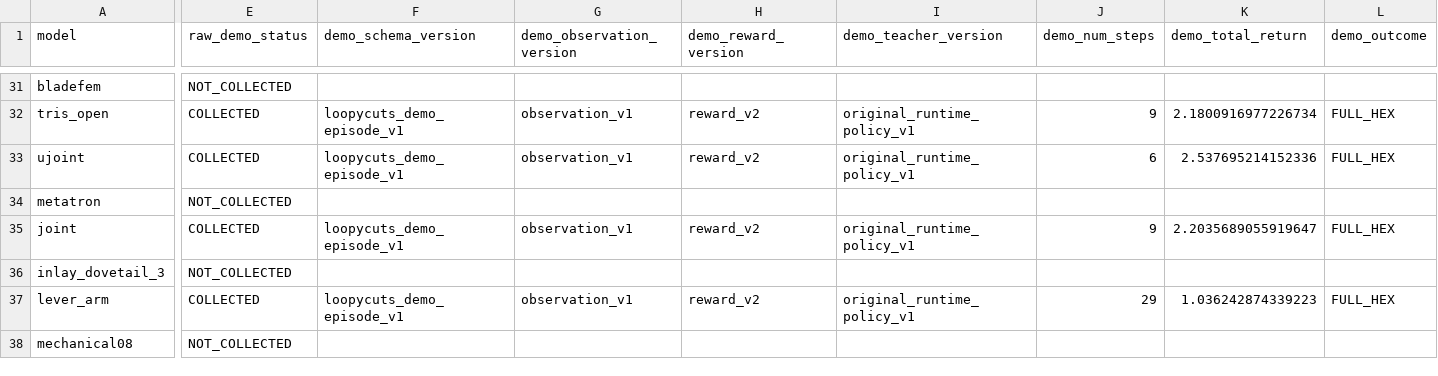
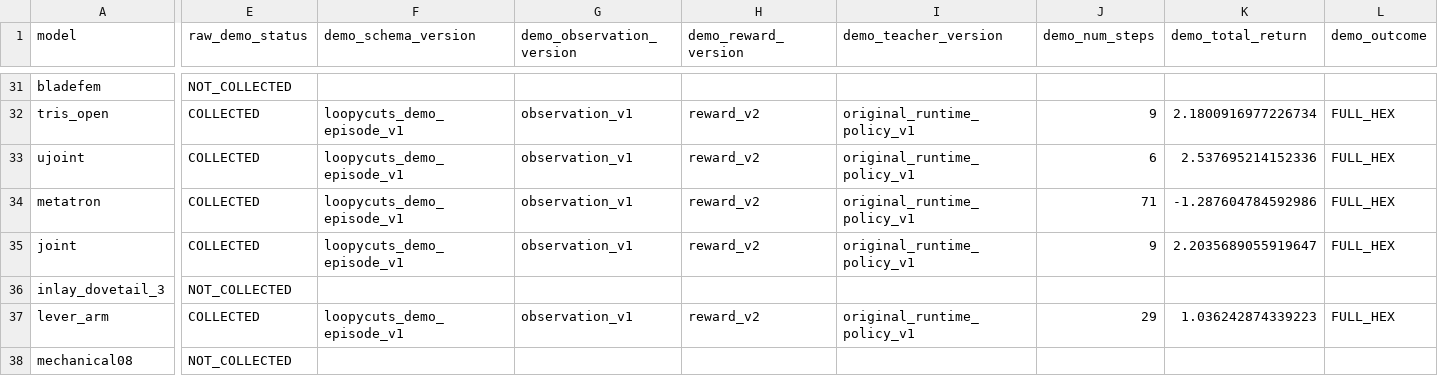
Before and after one commit to yangjingkun321-lab/loopycuts-rl, a CSV file: data/manifests/demo_quality_facts_v1.csv, drawn as a sheet; only a part is shown, gaps mark what is left out; the diff covers the shown part only; the diff names each change by its address in the sheet, - before the commit and + after, or states it on an @@ line.

```diff
--- a/data/manifests/demo_quality_facts_v1.csv
+++ b/data/manifests/demo_quality_facts_v1.csv
-E34 (raw_demo_status): NOT_COLLECTED
+E34 (raw_demo_status): COLLECTED
-F34 (demo_schema_version): (empty)
+F34 (demo_schema_version): loopycuts_demo_episode_v1
-G34 (demo_observation_version): (empty)
+G34 (demo_observation_version): observation_v1
-H34 (demo_reward_version): (empty)
+H34 (demo_reward_version): reward_v2
-I34 (demo_teacher_version): (empty)
+I34 (demo_teacher_version): original_runtime_policy_v1
-J34 (demo_num_steps): (empty)
+J34 (demo_num_steps): 71
-K34 (demo_total_return): (empty)
+K34 (demo_total_return): -1.287604784592986
-L34 (demo_outcome): (empty)
+L34 (demo_outcome): FULL_HEX
```
Also changed, not shown: 5 edited cells elsewhere in this file, data/manifests/demo_quality_v1.csv, 1 other file.
